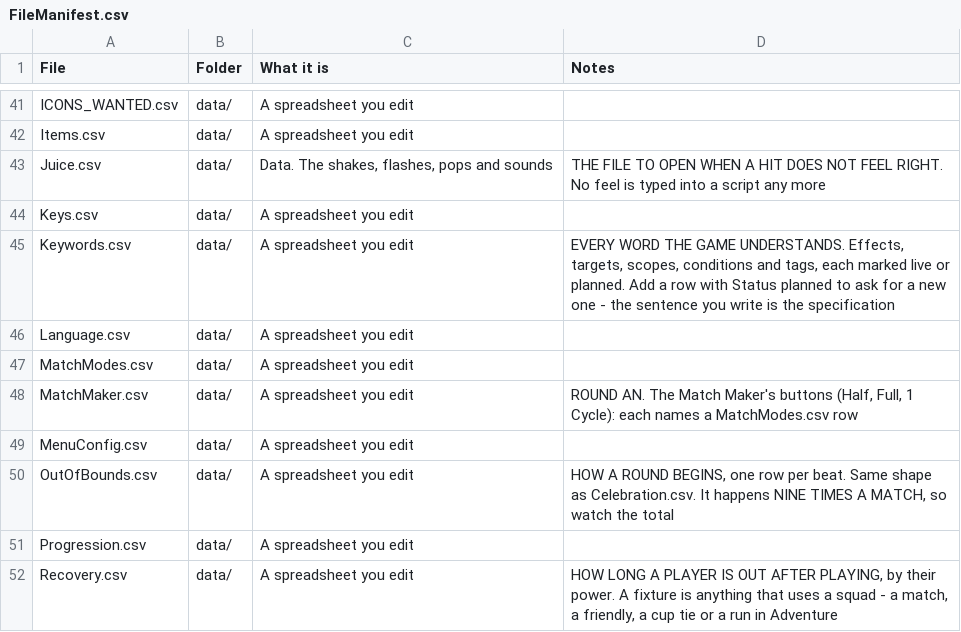
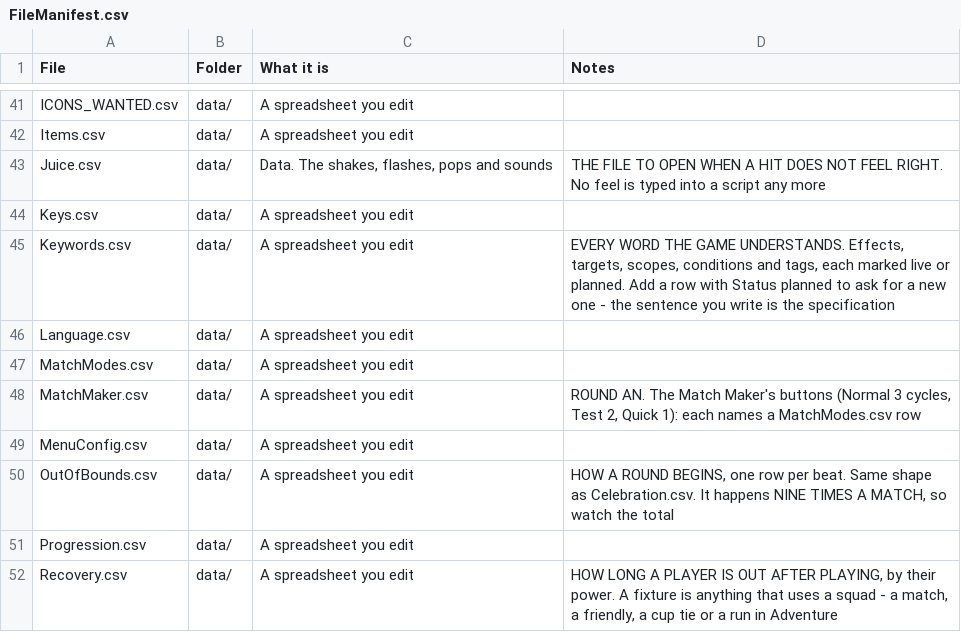
Before and after one commit to SchwartzAnthony/project_sb, a CSV file: data/FileManifest.csv, drawn as a sheet; only a part is shown, gaps mark what is left out.

```diff
--- a/data/FileManifest.csv
+++ b/data/FileManifest.csv
@@ -47,3 +47,3 @@ Language.csv,data/,A spreadsheet you edit,
 MatchModes.csv,data/,A spreadsheet you edit,
-MatchMaker.csv,data/,A spreadsheet you edit,"ROUND AN. The Match Maker's buttons (Half, Full, 1 Cycle): each names a MatchModes.csv row"
+MatchMaker.csv,data/,A spreadsheet you edit,"ROUND AN. The Match Maker's buttons (Normal 3 cycles, Test 2, Quick 1): each names a MatchModes.csv row"
 MenuConfig.csv,data/,A spreadsheet you edit,
```
Also changed, not shown: data/MatchMaker.csv, data/MatchModes.csv, 9 other files.
